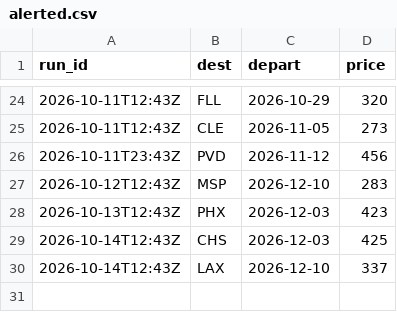
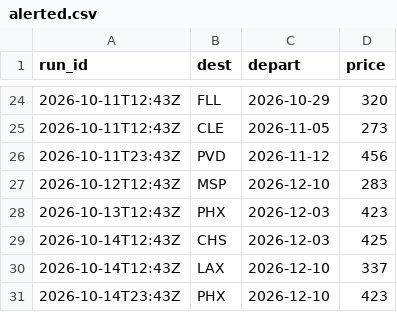
Before and after one commit to tommyjoppich/weekendtriptracker, a CSV file: data/alerted.csv, drawn as a sheet; only a part is shown, gaps mark what is left out.

```diff
--- a/data/alerted.csv
+++ b/data/alerted.csv
@@ -30 +30,2 @@ run_id,dest,depart,price
 2026-10-14T12:43Z,LAX,2026-12-10,337
+2026-10-14T23:43Z,PHX,2026-12-10,423
```
Also changed, not shown: 3 other files.
